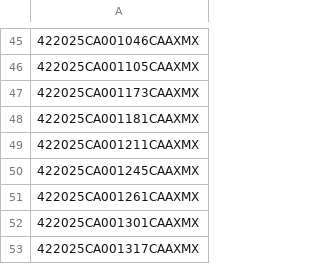
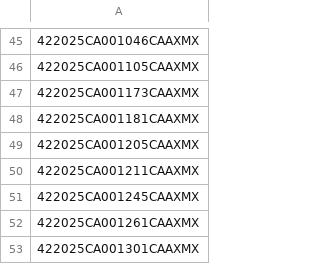
Before and after one commit to figlesias7/realforeclose-marion, a CSV file: data/all_seen.csv, drawn as a sheet; only a part is shown, gaps mark what is left out; the shorter side is filled out with more unchanged rows; the diff names each change by its address in the sheet, - before the commit and + after, or states it on an @@ line.

```diff
--- a/data/all_seen.csv
+++ b/data/all_seen.csv
+row 49: 422025CA001205CAAXMX
```
Also changed, not shown: data/event_log.csv, 3 other files.
